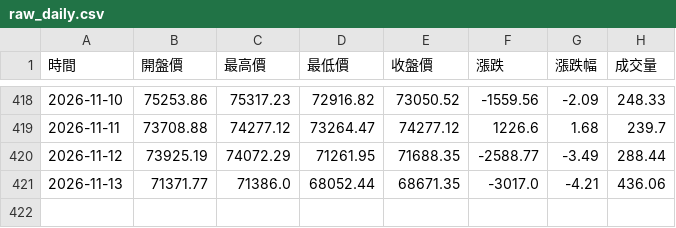
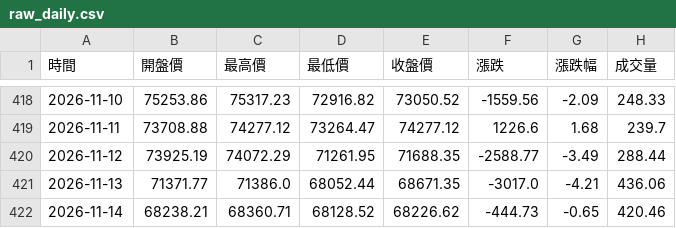
Before and after one commit to hawk82508-cloud/major-indices-portal, a CSV file: data/BTC/raw_daily.csv, drawn as a sheet; only a part is shown, gaps mark what is left out.

```diff
--- a/data/BTC/raw_daily.csv
+++ b/data/BTC/raw_daily.csv
@@ -421 +421,2 @@
 2026-11-13,71371.77,71386.0,68052.44,68671.35,-3017.0,-4.21,436.06
+2026-11-14,68238.21,68360.71,68128.52,68226.62,-444.73,-0.65,420.46
```
Also changed, not shown: data/BTC/raw_monthly.csv, data/DJI/raw_daily.csv, 24 other files.
